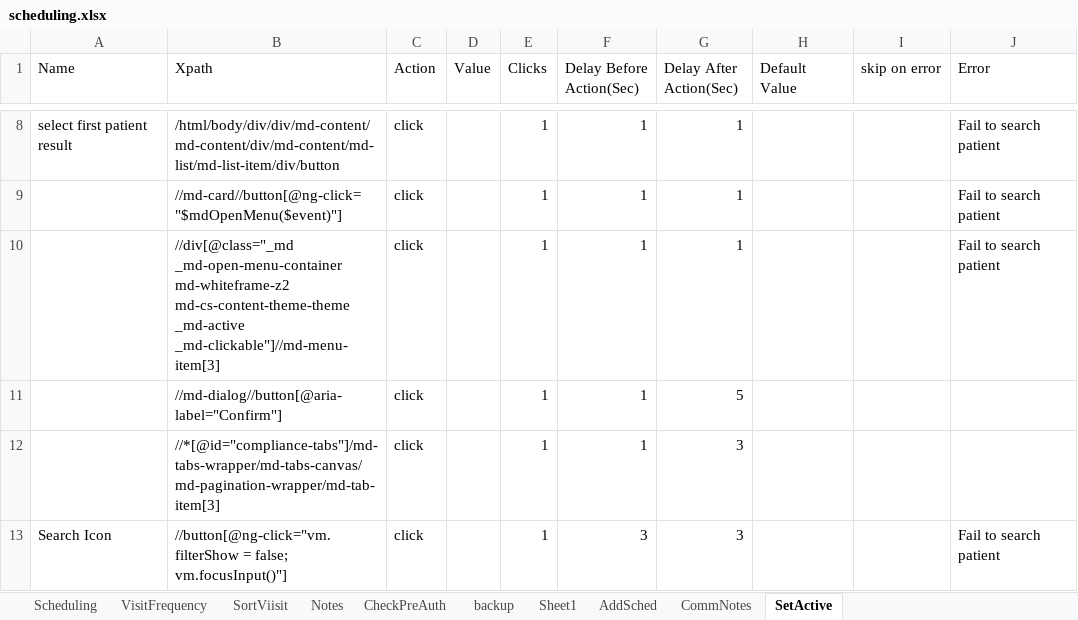
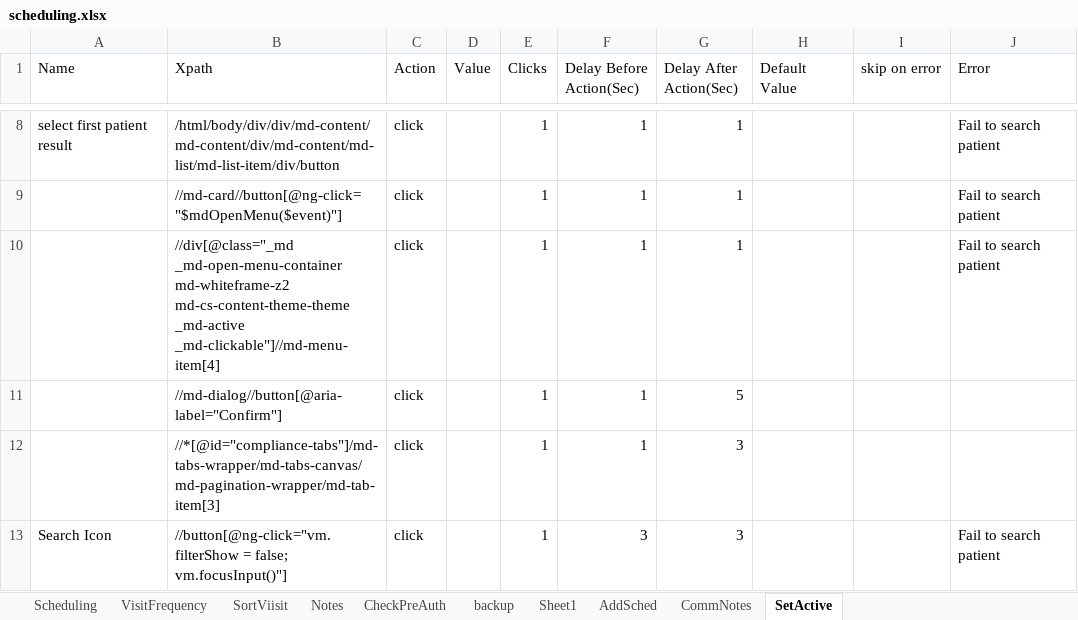
Before and after one commit to Ustingit/Automation, an Excel workbook: resources/scheduling.xlsx, sheet SetActive, drawn as a sheet; only a part is shown, gaps mark what is left out; values as stored, in another font and other column widths than the file's, no borders; the diff names each change by its address in the sheet, - before the commit and + after, or states it on an @@ line.

Commit message:
update

```diff
--- a/resources/scheduling.xlsx (sheet SetActive)
+++ b/resources/scheduling.xlsx (sheet SetActive)
-B10 (Xpath): …md-cs-content-theme-theme _md-active _md-clickable"]//md-menu-item[3]
+B10 (Xpath): …md-cs-content-theme-theme _md-active _md-clickable"]//md-menu-item[4]
```
